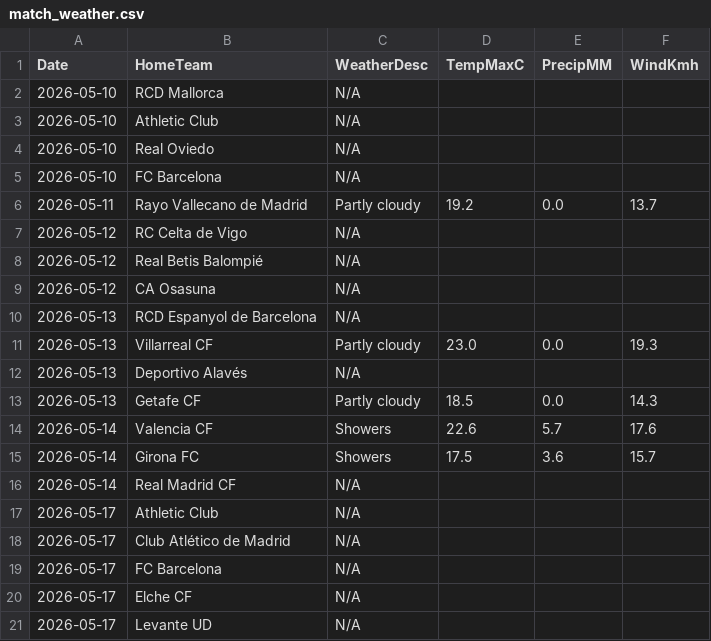
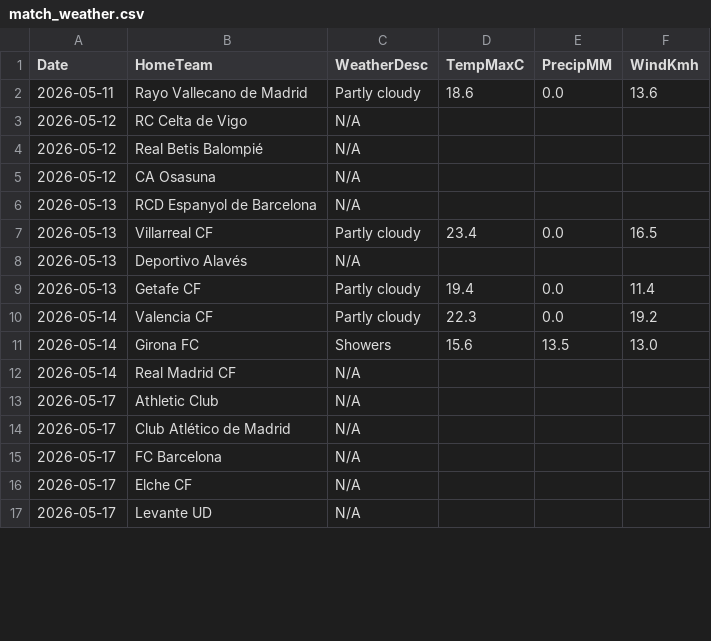
Before and after one commit to gmalbert/la-liga, a CSV file: data_files/raw/match_weather.csv, drawn as a sheet; only a part is shown; the diff covers the shown part only.

```diff
--- a/data_files/raw/match_weather.csv
+++ b/data_files/raw/match_weather.csv
@@ -1,7 +1,3 @@
 Date,HomeTeam,WeatherDesc,TempMaxC,PrecipMM,WindKmh
-2026-05-10,RCD Mallorca,N/A,,,
-2026-05-10,Athletic Club,N/A,,,
-2026-05-10,Real Oviedo,N/A,,,
-2026-05-10,FC Barcelona,N/A,,,
-2026-05-11,Rayo Vallecano de Madrid,Partly cloudy,19.2,0.0,13.7
+2026-05-11,Rayo Vallecano de Madrid,Partly cloudy,18.6,0.0,13.6
 2026-05-12,RC Celta de Vigo,N/A,,,
@@ -10,7 +6,7 @@ Date,HomeTeam,WeatherDesc,TempMaxC,PrecipMM,WindKmh
 2026-05-13,RCD Espanyol de Barcelona,N/A,,,
-2026-05-13,Villarreal CF,Partly cloudy,23.0,0.0,19.3
+2026-05-13,Villarreal CF,Partly cloudy,23.4,0.0,16.5
 2026-05-13,Deportivo Alavés,N/A,,,
-2026-05-13,Getafe CF,Partly cloudy,18.5,0.0,14.3
-2026-05-14,Valencia CF,Showers,22.6,5.7,17.6
-2026-05-14,Girona FC,Showers,17.5,3.6,15.7
+2026-05-13,Getafe CF,Partly cloudy,19.4,0.0,11.4
+2026-05-14,Valencia CF,Partly cloudy,22.3,0.0,19.2
+2026-05-14,Girona FC,Showers,15.6,13.5,13.0
 2026-05-14,Real Madrid CF,N/A,,,
```
Also changed, not shown: 14 edited cells elsewhere in this file, data_files/raw/odds.csv, data_files/upcoming_fixtures.csv, 3 other files.
